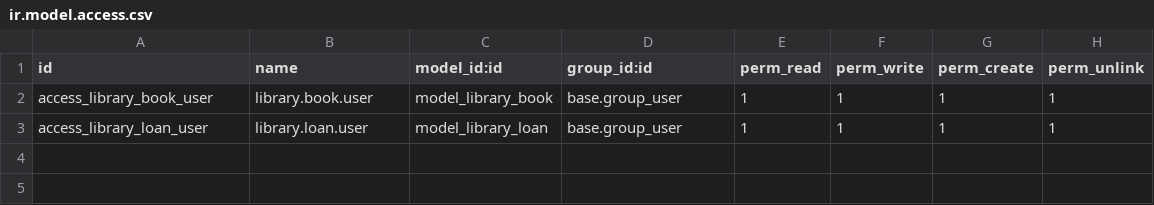
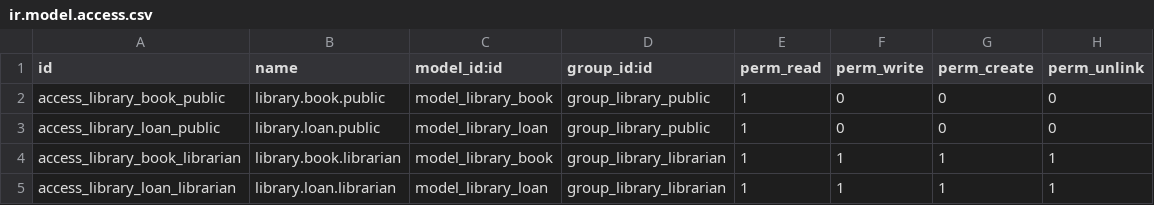
Before and after one commit to PatrickGuardado/odoo-library-test, a CSV file: custom_addons/library_management/security/ir.model.access.csv, drawn as a sheet.

```diff
--- a/custom_addons/library_management/security/ir.model.access.csv
+++ b/custom_addons/library_management/security/ir.model.access.csv
@@ -1,3 +1,5 @@
 id,name,model_id:id,group_id:id,perm_read,perm_write,perm_create,perm_unlink
-access_library_book_user,library.book.user,model_library_book,base.group_user,1,1,1,1
-access_library_loan_user,library.loan.user,model_library_loan,base.group_user,1,1,1,1
+access_library_book_public,library.book.public,model_library_book,group_library_public,1,0,0,0
+access_library_loan_public,library.loan.public,model_library_loan,group_library_public,1,0,0,0
+access_library_book_librarian,library.book.librarian,model_library_book,group_library_librarian,1,1,1,1
+access_library_loan_librarian,library.loan.librarian,model_library_loan,group_library_librarian,1,1,1,1
```
Also changed, not shown: 8 other files.
